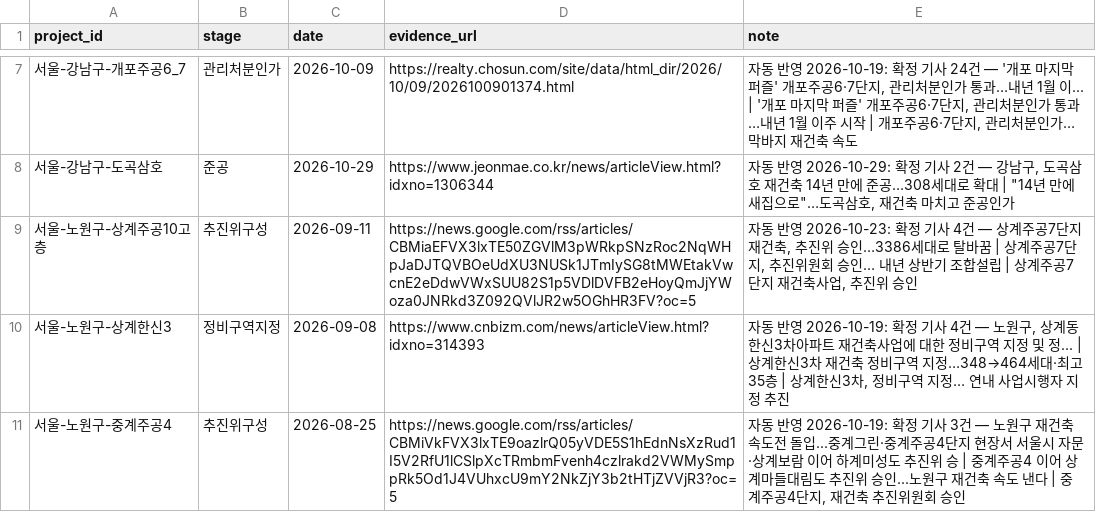
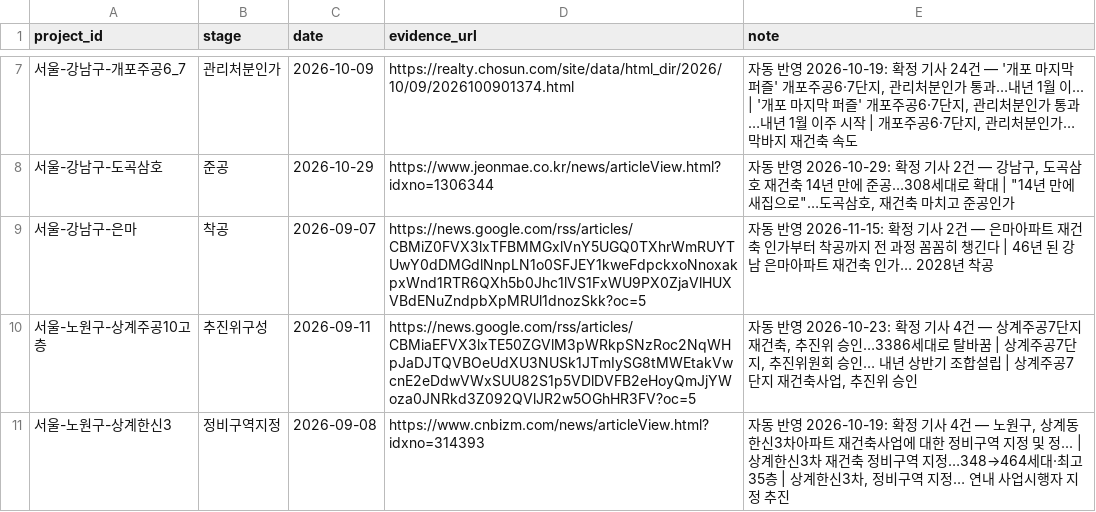
Before and after one commit to kyoungwhankim/Korea_Reconstruction, a CSV file: auto_stage.csv, drawn as a sheet; only a part is shown, gaps mark what is left out; the shorter side is filled out with more unchanged rows; the diff names each change by its address in the sheet, - before the commit and + after, or states it on an @@ line.

```diff
--- a/auto_stage.csv
+++ b/auto_stage.csv
+row 9: 서울-강남구-은마 | 착공 | 2026-09-07 | https://news.google.com/rss/articles/CBMiZ0FVX3lxTFBMMGxlVnY5UGQ0TXhrWmRUYTUwY0dDMGdlNnpLN1o0SFJEY1kweFdpckxoNnoxakpxWnd1RTR6QXh5b0Jhc1lVS1FxWU9PX0ZjaVlHUXVBdENuZndpbXpMRUl1dnozSkk?oc=5 | 자동 반영 2026-11-15: 확정 기사 2건 — 은마아파트 재건축 인가부터 착공까지 전 과정 꼼꼼히 챙긴다 | 46년 된 강남 은마아파트 재건축 인가… 2028년 착공
```
Also changed, not shown: output/review_queue_latest.csv, 6 other files.
